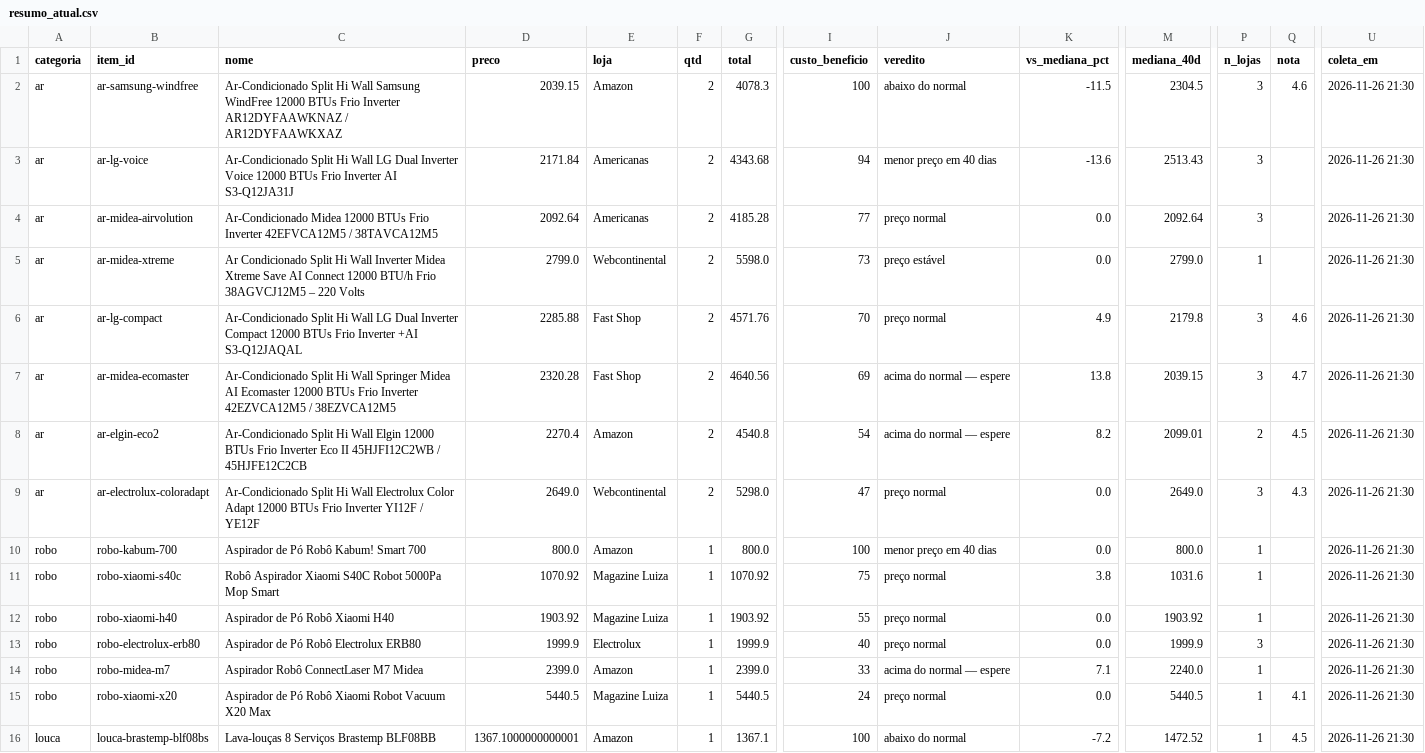
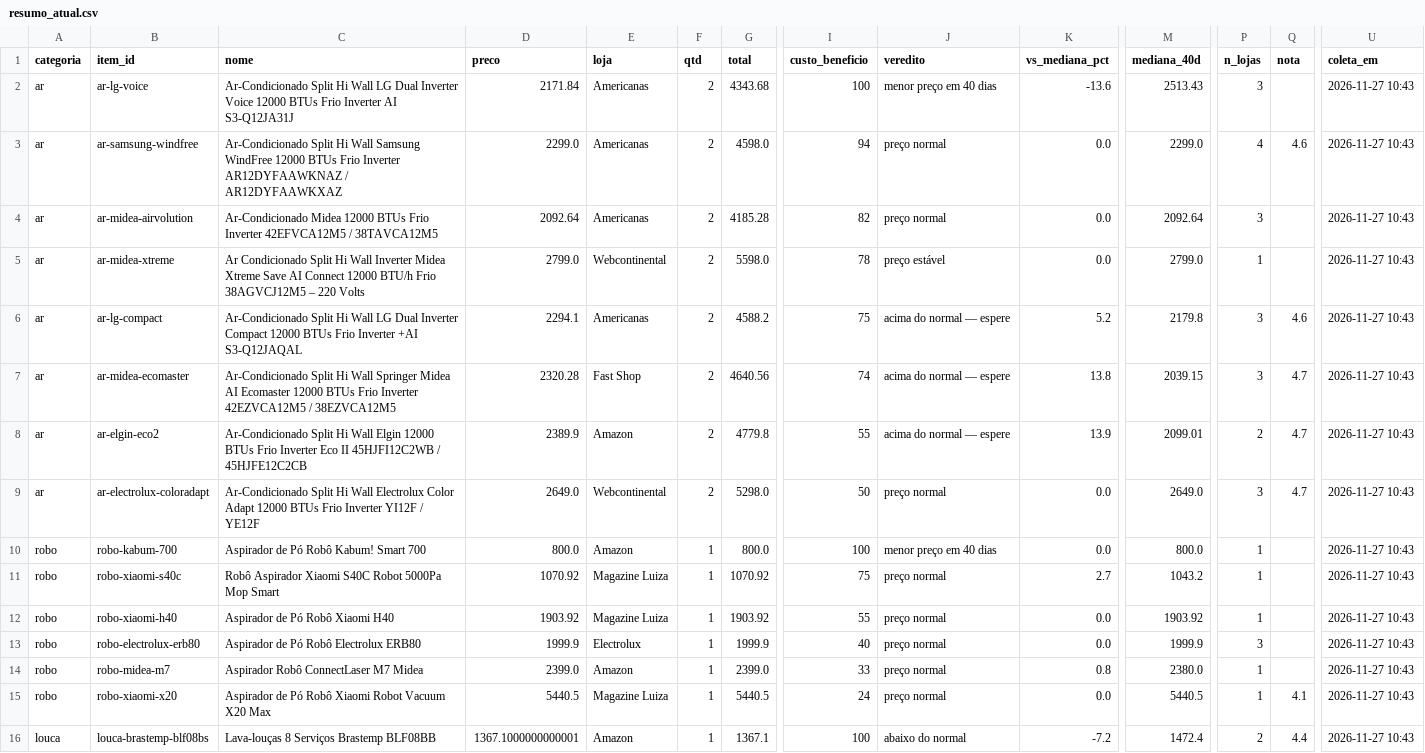
Before and after one commit to gvma/black-friday-scraping-mudanca, a CSV file: dados/resumo_atual.csv, drawn as a sheet; only a part is shown, gaps mark what is left out; removed rows and columns are numbered as before the commit, all else as after; rows hold the shown columns only; the diff covers the shown part only; the diff names each change by its address in the sheet, - before the commit and + after, or states it on an @@ line.

```diff
--- a/dados/resumo_atual.csv
+++ b/dados/resumo_atual.csv
-row 2: ar | ar-samsung-windfree | Ar-Condicionado Split Hi Wall Samsung WindFree 12000 BTUs Frio Inverter AR12DYFAAWKNAZ / AR12DYFAAWKXAZ | 2039.15 | Amazon | 2 | 4078.3 | 100 | abaixo do normal | -11.5 | 2304.5 | 3 | 4.6 | 2026-11-26 21:30
-I2 (custo_beneficio): 94
+I2 (custo_beneficio): 100
-U2 (coleta_em): 2026-11-26 21:30
+U2 (coleta_em): 2026-11-27 10:43
+row 3: ar | ar-samsung-windfree | Ar-Condicionado Split Hi Wall Samsung WindFree 12000 BTUs Frio Inverter AR12DYFAAWKNAZ / AR12DYFAAWKXAZ | 2299.0 | Americanas | 2 | 4598.0 | 94 | preço normal | 0.0 | 2299.0 | 4 | 4.6 | 2026-11-27 10:43
-I4 (custo_beneficio): 77
+I4 (custo_beneficio): 82
-U4:U16 (coleta_em): 2026-11-26 21:30
+U4:U16 (coleta_em): 2026-11-27 10:43
-I5 (custo_beneficio): 73
+I5 (custo_beneficio): 78
-D6 (preco): 2285.88
+D6 (preco): 2294.1
-E6 (loja): Fast Shop
+E6 (loja): Americanas
-G6 (total): 4571.76
+G6 (total): 4588.2
-I6 (custo_beneficio): 70
+I6 (custo_beneficio): 75
-J6 (veredito): preço normal
+J6 (veredito): acima do normal — espere
-K6 (vs_mediana_pct): 4.9
+K6 (vs_mediana_pct): 5.2
-I7 (custo_beneficio): 69
+I7 (custo_beneficio): 74
-D8 (preco): 2270.4
+D8 (preco): 2389.9
-G8 (total): 4540.8
+G8 (total): 4779.8
-I8 (custo_beneficio): 54
+I8 (custo_beneficio): 55
-K8 (vs_mediana_pct): 8.2
+K8 (vs_mediana_pct): 13.9
-Q8 (nota): 4.5
+Q8 (nota): 4.7
-I9 (custo_beneficio): 47
+I9 (custo_beneficio): 50
-Q9 (nota): 4.3
+Q9 (nota): 4.7
-K11 (vs_mediana_pct): 3.8
+K11 (vs_mediana_pct): 2.7
-M11 (mediana_40d): 1031.6
+M11 (mediana_40d): 1043.2
-J14 (veredito): acima do normal — espere
+J14 (veredito): preço normal
-K14 (vs_mediana_pct): 7.1
+K14 (vs_mediana_pct): 0.8
-M14 (mediana_40d): 2240.0
+M14 (mediana_40d): 2380.0
-M16 (mediana_40d): 1472.52
+M16 (mediana_40d): 1472.4
-P16 (n_lojas): 1
+P16 (n_lojas): 2
-Q16 (nota): 4.5
+Q16 (nota): 4.4
```
Also changed, not shown: 1 added row, 1 removed row and 59 edited cells elsewhere in this file, dados/historico.csv, 4 other files.
